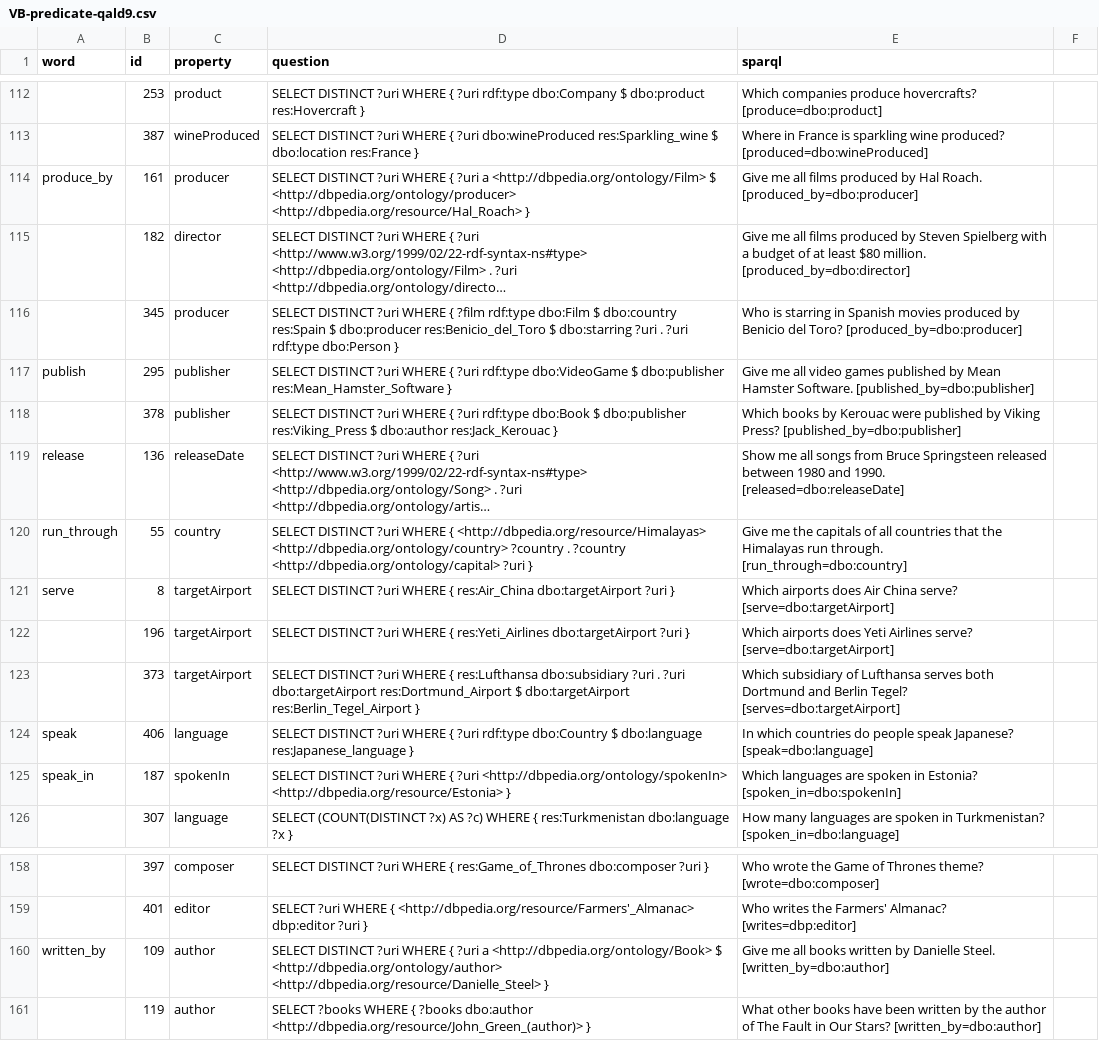
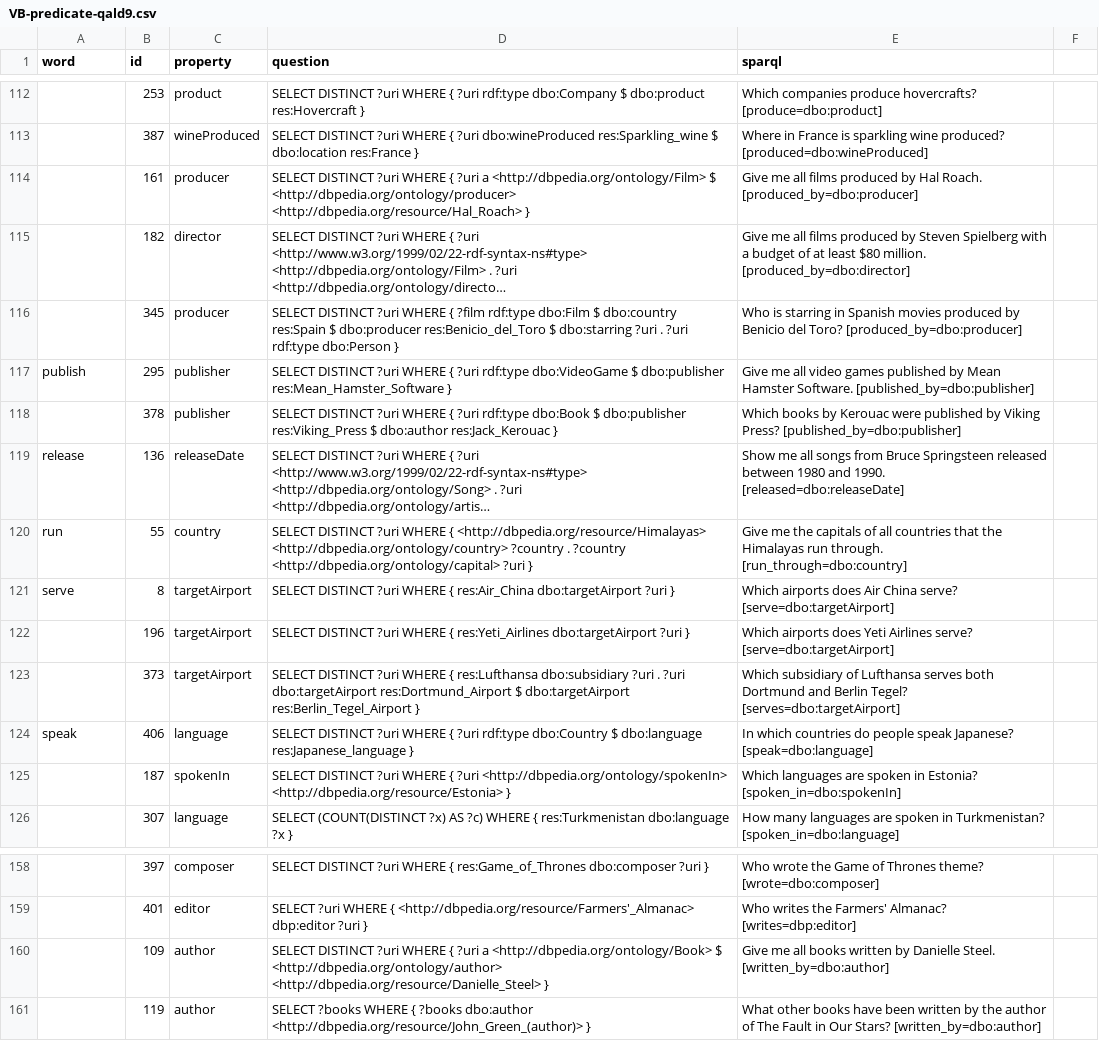
Before and after one commit to fazleh2010/LDKpaperData, a CSV file: gold/VB-predicate-qald9.csv, drawn as a sheet; only a part is shown, gaps mark what is left out; long unchanged cells end in …; the diff covers the shown part only; the diff names each change by its address in the sheet, - before the commit and + after, or states it on an @@ line.

```diff
--- a/gold/VB-predicate-qald9.csv
+++ b/gold/VB-predicate-qald9.csv
-A114 (word): produce_by
+A114 (word): (empty)
-A120 (word): run_through
+A120 (word): run
-A125 (word): speak_in
+A125 (word): (empty)
-A160 (word): written_by
+A160 (word): (empty)
```
Also changed, not shown: 29 edited cells elsewhere in this file, 2 other files.
